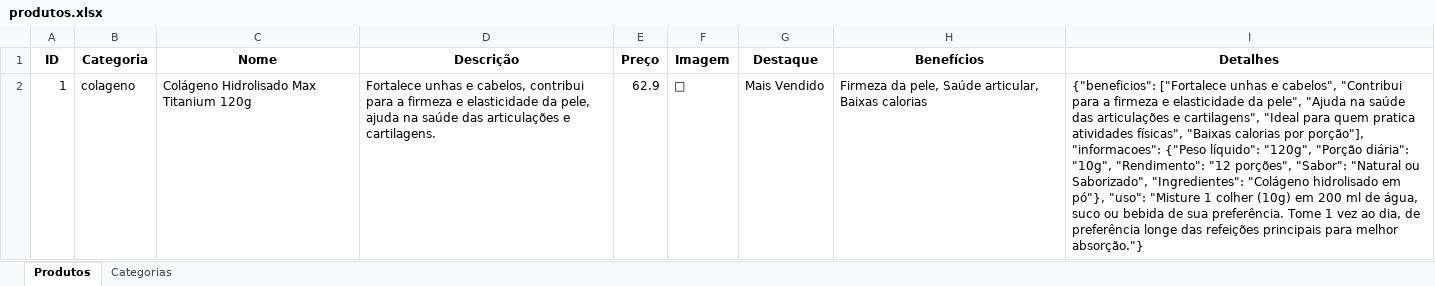
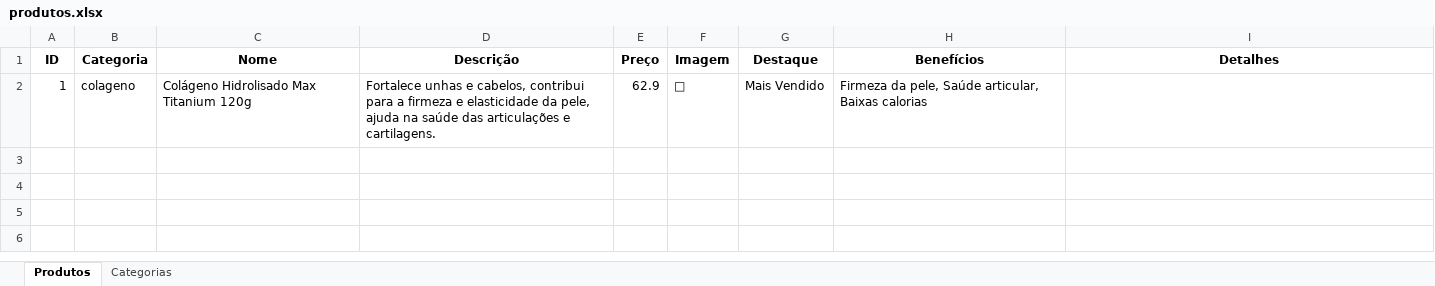
Before and after one commit to eliabeleite/inf-extensao, an Excel workbook: produtos.xlsx, sheet Produtos, drawn as a sheet; values as stored, in another font and other column widths than the file's, no borders; the diff names each change by its address in the sheet, - before the commit and + after, or states it on an @@ line.

Commit message:
Add files via upload

```diff
--- a/produtos.xlsx (sheet Produtos)
+++ b/produtos.xlsx (sheet Produtos)
-I2 (Detalhes): {"beneficios": ["Fortalece unhas e cabelos", "Contribui para a firmeza e elasticidade da pele", "Ajuda na saúde das articulações e cartilagens", "Ideal para quem pratica atividades físicas", "Baixas calorias por porção"], "informacoes": {"Peso líquido": "120g", "Porção diária": "10g", "Rendimento": "12 porções", "Sabor": "Natural ou Saborizado", "Ingredientes": "Colágeno hidrolisado em pó"}, "uso": "Misture 1 colher (10g) em 200 ml de água, suco ou bebida de sua preferência. Tome 1 vez ao dia, de preferência longe das refeições principais para melhor absorção."}
+I2 (Detalhes): (empty)
```
